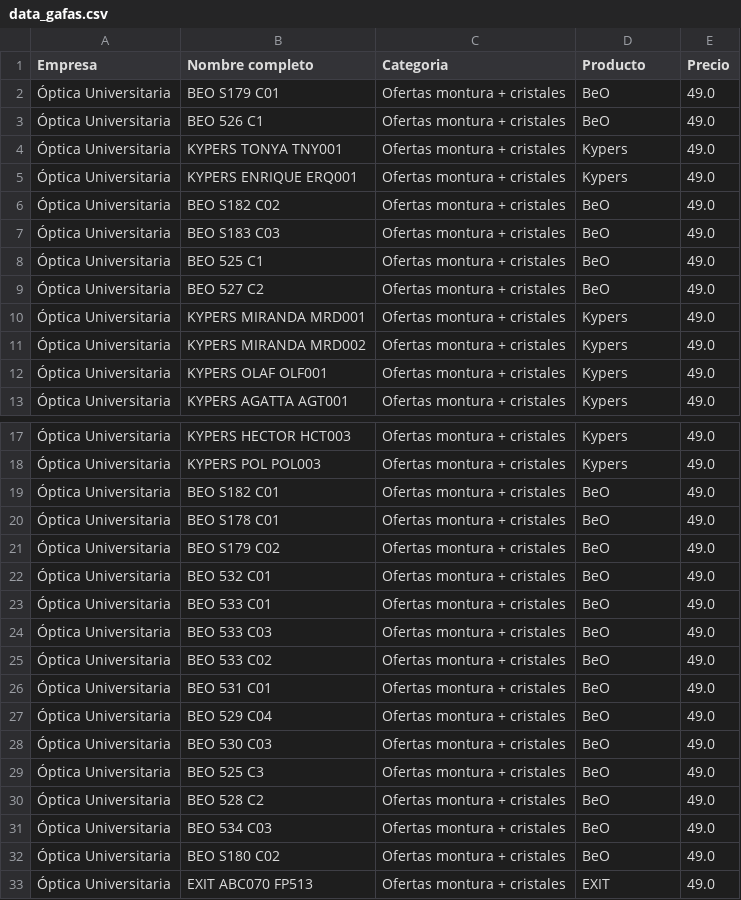
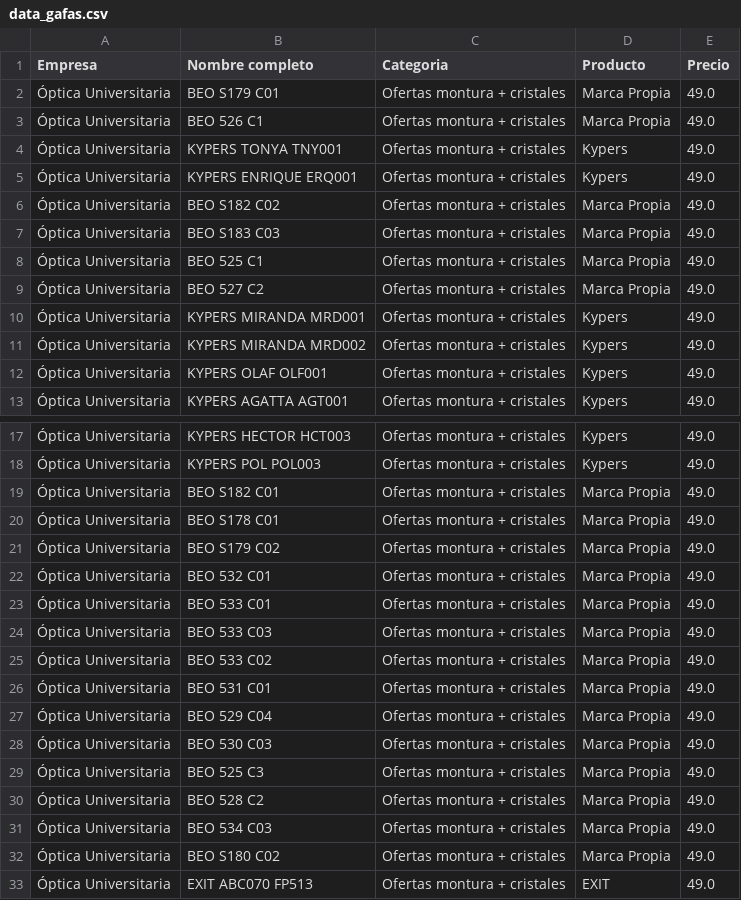
Before and after one commit to Kuja182/Data-Science-PortFolio, a CSV file: Data/OU-dataok/data_gafas.csv, drawn as a sheet; only a part is shown, gaps mark what is left out; the diff covers the shown part only.

```diff
--- a/Data/OU-dataok/data_gafas.csv
+++ b/Data/OU-dataok/data_gafas.csv
@@ -1,10 +1,10 @@
 Empresa,Nombre completo,Categoria,Producto,Precio
-Óptica Universitaria,BEO S179 C01,Ofertas montura + cristales,BeO,49.0
-Óptica Universitaria,BEO 526 C1,Ofertas montura + cristales,BeO,49.0
+Óptica Universitaria,BEO S179 C01,Ofertas montura + cristales,Marca Propia,49.0
+Óptica Universitaria,BEO 526 C1,Ofertas montura + cristales,Marca Propia,49.0
 Óptica Universitaria,KYPERS TONYA TNY001,Ofertas montura + cristales,Kypers,49.0
 Óptica Universitaria,KYPERS ENRIQUE ERQ001,Ofertas montura + cristales,Kypers,49.0
-Óptica Universitaria,BEO S182 C02,Ofertas montura + cristales,BeO,49.0
-Óptica Universitaria,BEO S183 C03,Ofertas montura + cristales,BeO,49.0
-Óptica Universitaria,BEO 525 C1,Ofertas montura + cristales,BeO,49.0
-Óptica Universitaria,BEO 527 C2,Ofertas montura + cristales,BeO,49.0
+Óptica Universitaria,BEO S182 C02,Ofertas montura + cristales,Marca Propia,49.0
+Óptica Universitaria,BEO S183 C03,Ofertas montura + cristales,Marca Propia,49.0
+Óptica Universitaria,BEO 525 C1,Ofertas montura + cristales,Marca Propia,49.0
+Óptica Universitaria,BEO 527 C2,Ofertas montura + cristales,Marca Propia,49.0
 Óptica Universitaria,KYPERS MIRANDA MRD001,Ofertas montura + cristales,Kypers,49.0
@@ -18,16 +18,16 @@ Empresa,Nombre completo,Categoria,Producto,Precio
 Óptica Universitaria,KYPERS POL POL003,Ofertas montura + cristales,Kypers,49.0
-Óptica Universitaria,BEO S182 C01,Ofertas montura + cristales,BeO,49.0
-Óptica Universitaria,BEO S178 C01,Ofertas montura + cristales,BeO,49.0
-Óptica Universitaria,BEO S179 C02,Ofertas montura + cristales,BeO,49.0
-Óptica Universitaria,BEO 532 C01,Ofertas montura + cristales,BeO,49.0
-Óptica Universitaria,BEO 533 C01,Ofertas montura + cristales,BeO,49.0
-Óptica Universitaria,BEO 533 C03,Ofertas montura + cristales,BeO,49.0
-Óptica Universitaria,BEO 533 C02,Ofertas montura + cristales,BeO,49.0
-Óptica Universitaria,BEO 531 C01,Ofertas montura + cristales,BeO,49.0
-Óptica Universitaria,BEO 529 C04,Ofertas montura + cristales,BeO,49.0
-Óptica Universitaria,BEO 530 C03,Ofertas montura + cristales,BeO,49.0
-Óptica Universitaria,BEO 525 C3,Ofertas montura + cristales,BeO,49.0
-Óptica Universitaria,BEO 528 C2,Ofertas montura + cristales,BeO,49.0
-Óptica Universitaria,BEO 534 C03,Ofertas montura + cristales,BeO,49.0
-Óptica Universitaria,BEO S180 C02,Ofertas montura + cristales,BeO,49.0
+Óptica Universitaria,BEO S182 C01,Ofertas montura + cristales,Marca Propia,49.0
+Óptica Universitaria,BEO S178 C01,Ofertas montura + cristales,Marca Propia,49.0
+Óptica Universitaria,BEO S179 C02,Ofertas montura + cristales,Marca Propia,49.0
+Óptica Universitaria,BEO 532 C01,Ofertas montura + cristales,Marca Propia,49.0
+Óptica Universitaria,BEO 533 C01,Ofertas montura + cristales,Marca Propia,49.0
+Óptica Universitaria,BEO 533 C03,Ofertas montura + cristales,Marca Propia,49.0
+Óptica Universitaria,BEO 533 C02,Ofertas montura + cristales,Marca Propia,49.0
+Óptica Universitaria,BEO 531 C01,Ofertas montura + cristales,Marca Propia,49.0
+Óptica Universitaria,BEO 529 C04,Ofertas montura + cristales,Marca Propia,49.0
+Óptica Universitaria,BEO 530 C03,Ofertas montura + cristales,Marca Propia,49.0
+Óptica Universitaria,BEO 525 C3,Ofertas montura + cristales,Marca Propia,49.0
+Óptica Universitaria,BEO 528 C2,Ofertas montura + cristales,Marca Propia,49.0
+Óptica Universitaria,BEO 534 C03,Ofertas montura + cristales,Marca Propia,49.0
+Óptica Universitaria,BEO S180 C02,Ofertas montura + cristales,Marca Propia,49.0
 Óptica Universitaria,EXIT ABC070 FP513,Ofertas montura + cristales,EXIT,49.0
```
Also changed, not shown: 29 edited cells elsewhere in this file, Data/OU-dataok/data_tot_lc_ou.csv, Data/OU-dataok/data_tot_liqu_ou.csv, 17 other files.
